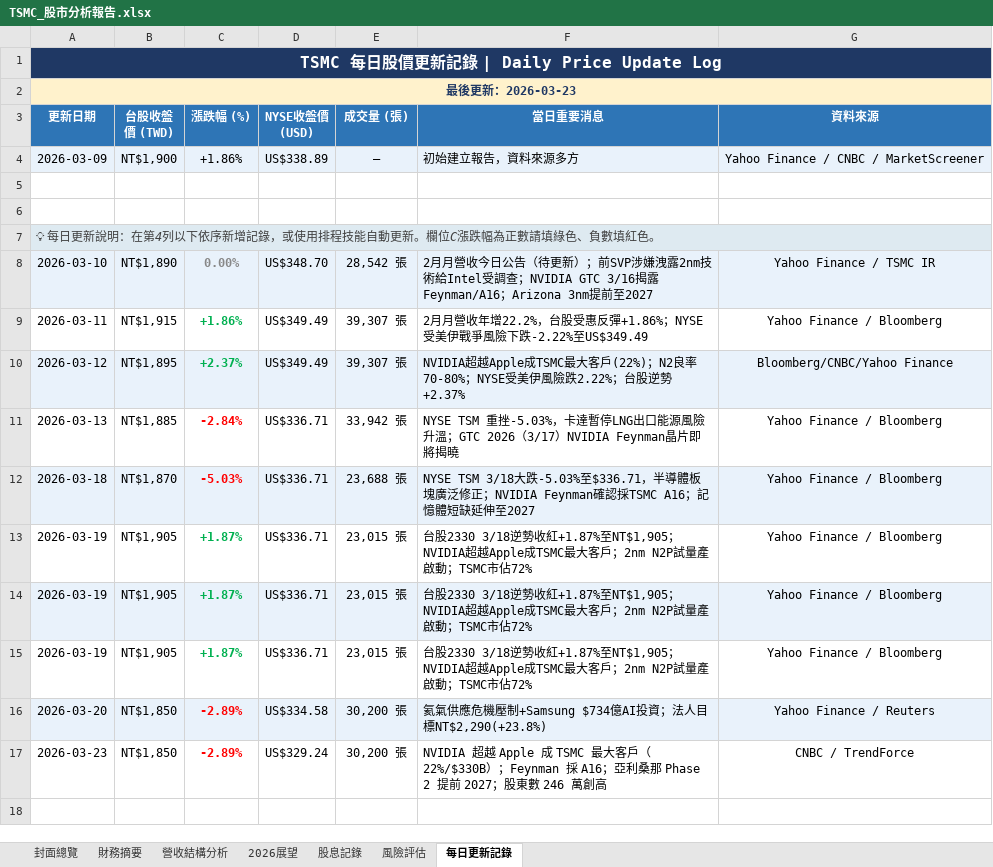
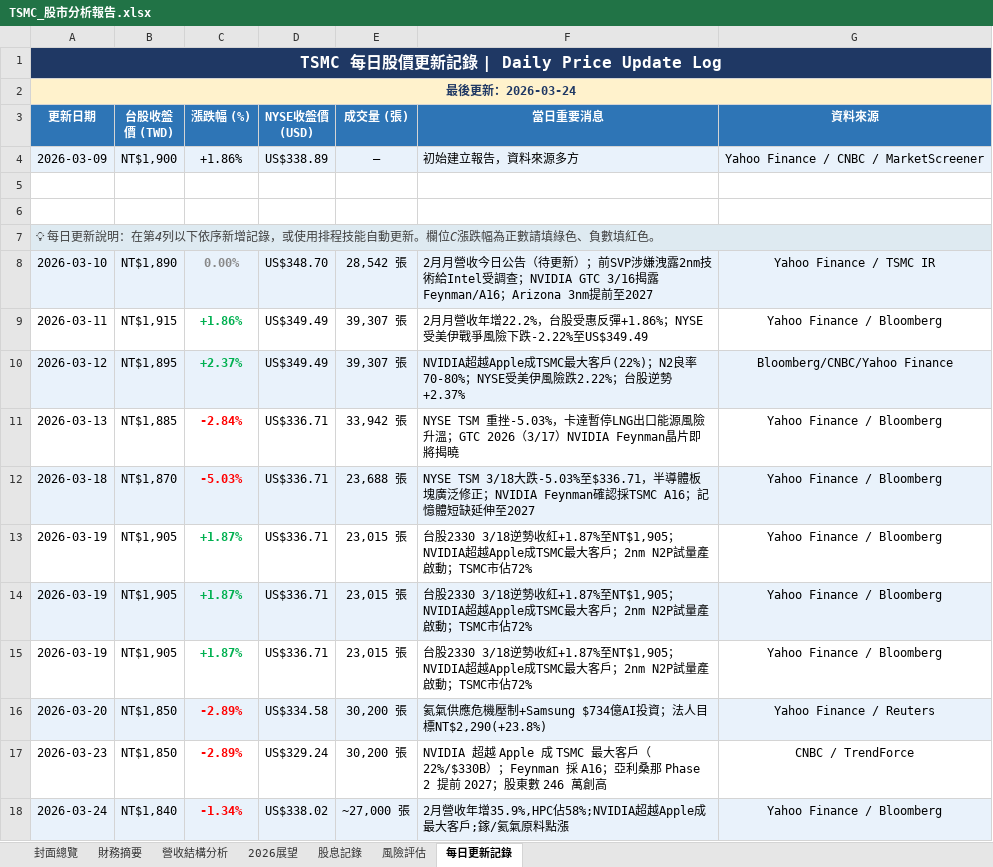
Before and after one commit to Tomwu229622/tsmc-daily-report, an Excel workbook: TSMC_股市分析報告.xlsx, sheet 每日更新記錄, drawn as a sheet; values as stored, in another font and other column widths than the file's, no borders; the diff names each change by its address in the sheet, - before the commit and + after, or states it on an @@ line.

Commit message:
daily: 2026-03-24 日報 HTML & Excel 更新
台股 2330: NT$1,840 (-1.34%) | NYSE TSM: US$338.02 (+2.67%)
重點: 2月營收年增35.9%，HPC佔58%;NVIDIA成最大客戶;鎵/氦氣原料危機

```diff
--- a/TSMC_股市分析報告.xlsx (sheet 每日更新記錄)
+++ b/TSMC_股市分析報告.xlsx (sheet 每日更新記錄)
-A2 (更新日期): 最後更新：2026-03-23
+A2 (更新日期): 最後更新：2026-03-24
+row 18: 2026-03-24 | NT$1,840 | -1.34% | US$338.02 | ~27,000 張 | 2月營收年增35.9%,HPC佔58%;NVIDIA超越Apple成最大客戶;鎵/氦氣原料點漲 | Yahoo Finance / Bloomberg
```
Also changed, not shown: sheet 封面總覽, 3 other files.
